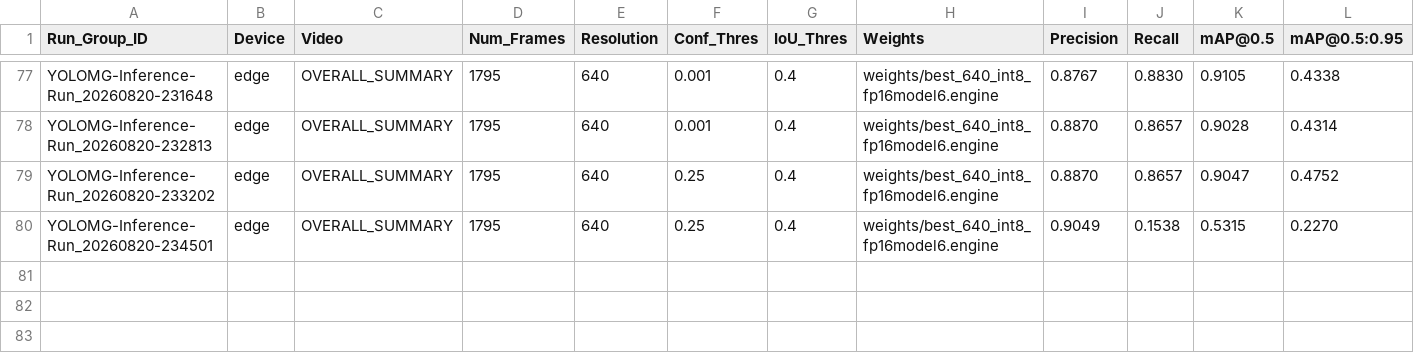
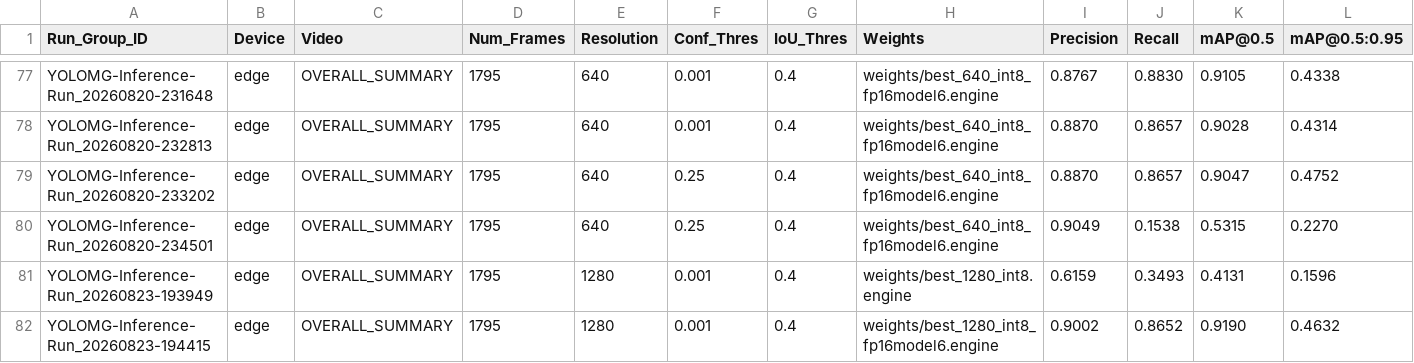
Before and after one commit to samt-w/edgeYOLOMG, a CSV file: edge/YOLOMG-Inference-Runs_optimisation-results.csv, drawn as a sheet; only a part is shown, gaps mark what is left out; rows hold the shown columns only; the diff names each change by its address in the sheet, - before the commit and + after, or states it on an @@ line.

Commit message:
testing PTQ with 1280px .engines

```diff
--- a/edge/YOLOMG-Inference-Runs_optimisation-results.csv
+++ b/edge/YOLOMG-Inference-Runs_optimisation-results.csv
+row 81: YOLOMG-Inference-Run_20260823-193949 | edge | OVERALL_SUMMARY | 1795 | 1280 | 0.001 | 0.4 | weights/best_1280_int8.engine | 0.6159 | 0.3493 | 0.4131 | 0.1596
+row 82: YOLOMG-Inference-Run_20260823-194415 | edge | OVERALL_SUMMARY | 1795 | 1280 | 0.001 | 0.4 | weights/best_1280_int8_fp16model6.engine | 0.9002 | 0.8652 | 0.9190 | 0.4632
```
Also changed, not shown: 6 other files.
